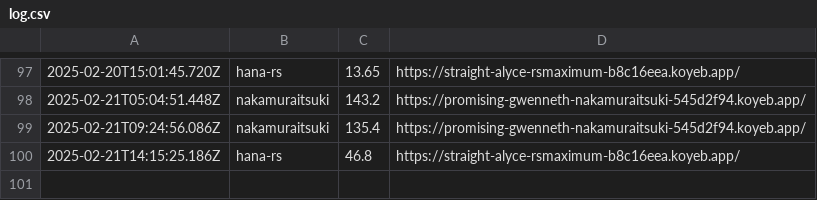
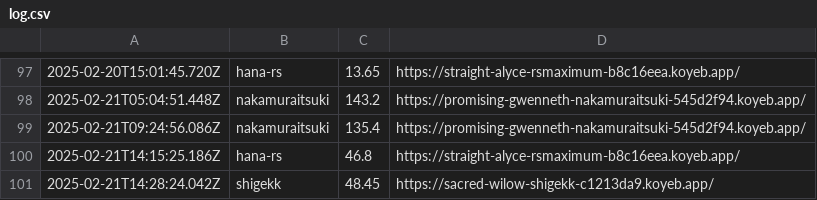
Before and after one commit to saitamau-maximum/web-speed-hackathon-2023-scoring-tool-for-2025, a CSV file: log.csv, drawn as a sheet; only a part is shown, gaps mark what is left out; the diff names each change by its address in the sheet, - before the commit and + after, or states it on an @@ line.

```diff
--- a/log.csv
+++ b/log.csv
+row 101: 2025-02-21T14:28:24.042Z | shigekk | 48.45 | https://sacred-wilow-shigekk-c1213da9.koyeb.app/
```
Also changed, not shown: score.csv, 1 other file.
